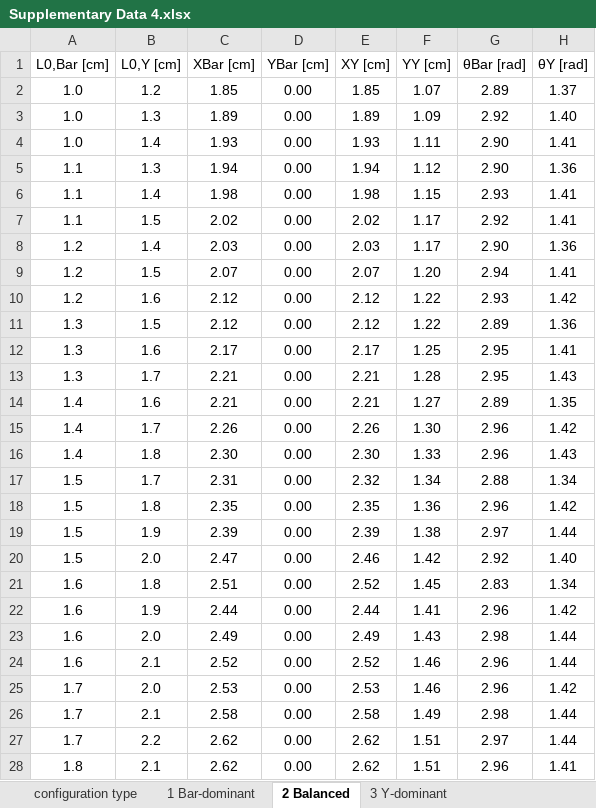
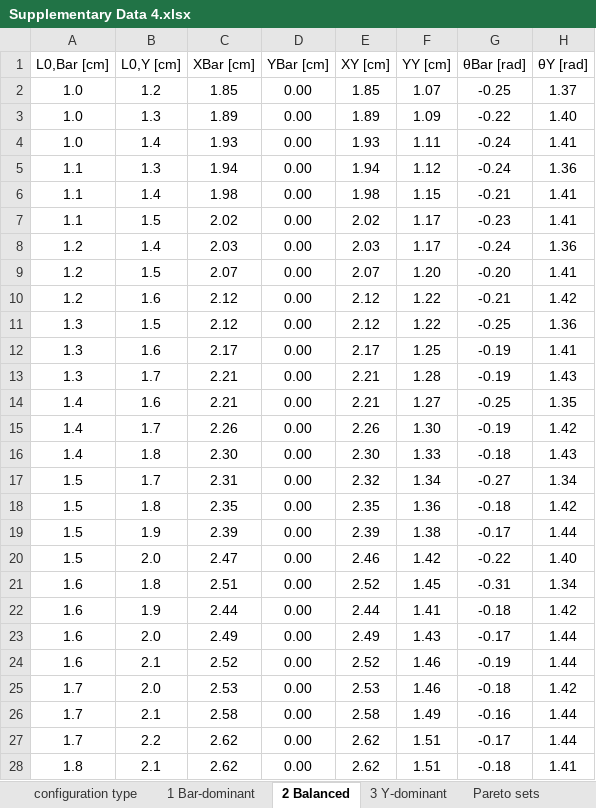
Before and after one commit to keten-group/MEGAs, an Excel workbook: data/Supplementary Data 4.xlsx, sheet 2 Balanced, drawn as a sheet; only a part is shown; values as stored, in another font and other column widths than the file's, no borders; the diff covers the shown part only; the diff names each change by its address in the sheet, - before the commit and + after, or states it on an @@ line.

Commit message:
Read the supplementary data files directly and load saved results by default
The notebooks now read Supplementary Data 3 and 4 (the Bar orientation of the
balanced designs is stored in (-pi/2, pi/2] in the data file, so no angle
pre-processing is needed), get a RETRAIN switch that loads the saved tables and
models unless retraining is requested, draw figures without writing files, and
use one shared figure style. Supplementary Data 4 gains a sheet with the Pareto
sets of the three confidence levels.

```diff
--- a/data/Supplementary Data 4.xlsx (sheet 2 Balanced)
+++ b/data/Supplementary Data 4.xlsx (sheet 2 Balanced)
+sheet tab: Pareto sets
-G2 (θBar [rad]): 2.89
+G2 (θBar [rad]): -0.25
-G3 (θBar [rad]): 2.92
+G3 (θBar [rad]): -0.22
-G4:G5 (θBar [rad]): 2.90
+G4:G5 (θBar [rad]): -0.24
-G6 (θBar [rad]): 2.93
+G6 (θBar [rad]): -0.21
-G7 (θBar [rad]): 2.92
+G7 (θBar [rad]): -0.23
-G8 (θBar [rad]): 2.90
+G8 (θBar [rad]): -0.24
-G9 (θBar [rad]): 2.94
+G9 (θBar [rad]): -0.20
-G10 (θBar [rad]): 2.93
+G10 (θBar [rad]): -0.21
-G11 (θBar [rad]): 2.89
+G11 (θBar [rad]): -0.25
-G12:G13 (θBar [rad]): 2.95
+G12:G13 (θBar [rad]): -0.19
-G14 (θBar [rad]): 2.89
+G14 (θBar [rad]): -0.25
-G15 (θBar [rad]): 2.96
+G15 (θBar [rad]): -0.19
-G16 (θBar [rad]): 2.96
+G16 (θBar [rad]): -0.18
-G17 (θBar [rad]): 2.88
+G17 (θBar [rad]): -0.27
-G18 (θBar [rad]): 2.96
+G18 (θBar [rad]): -0.18
-G19 (θBar [rad]): 2.97
+G19 (θBar [rad]): -0.17
-G20 (θBar [rad]): 2.92
+G20 (θBar [rad]): -0.22
-G21 (θBar [rad]): 2.83
+G21 (θBar [rad]): -0.31
-G22 (θBar [rad]): 2.96
+G22 (θBar [rad]): -0.18
-G23 (θBar [rad]): 2.98
+G23 (θBar [rad]): -0.17
-G24 (θBar [rad]): 2.96
+G24 (θBar [rad]): -0.19
-G25 (θBar [rad]): 2.96
+G25 (θBar [rad]): -0.18
-G26 (θBar [rad]): 2.98
+G26 (θBar [rad]): -0.16
-G27 (θBar [rad]): 2.97
+G27 (θBar [rad]): -0.17
-G28 (θBar [rad]): 2.96
+G28 (θBar [rad]): -0.18
```
Also changed, not shown: 8 edited cells elsewhere in this sheet, 29 other files.
